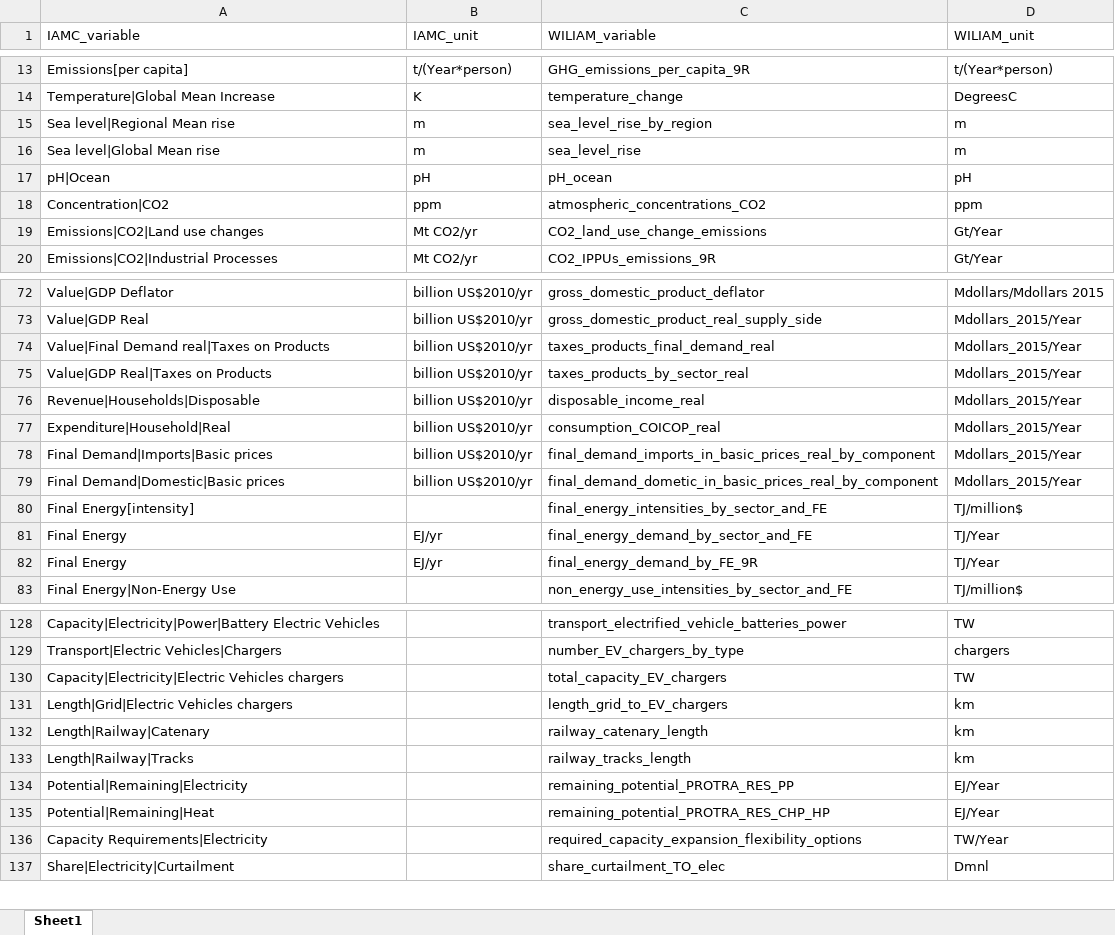
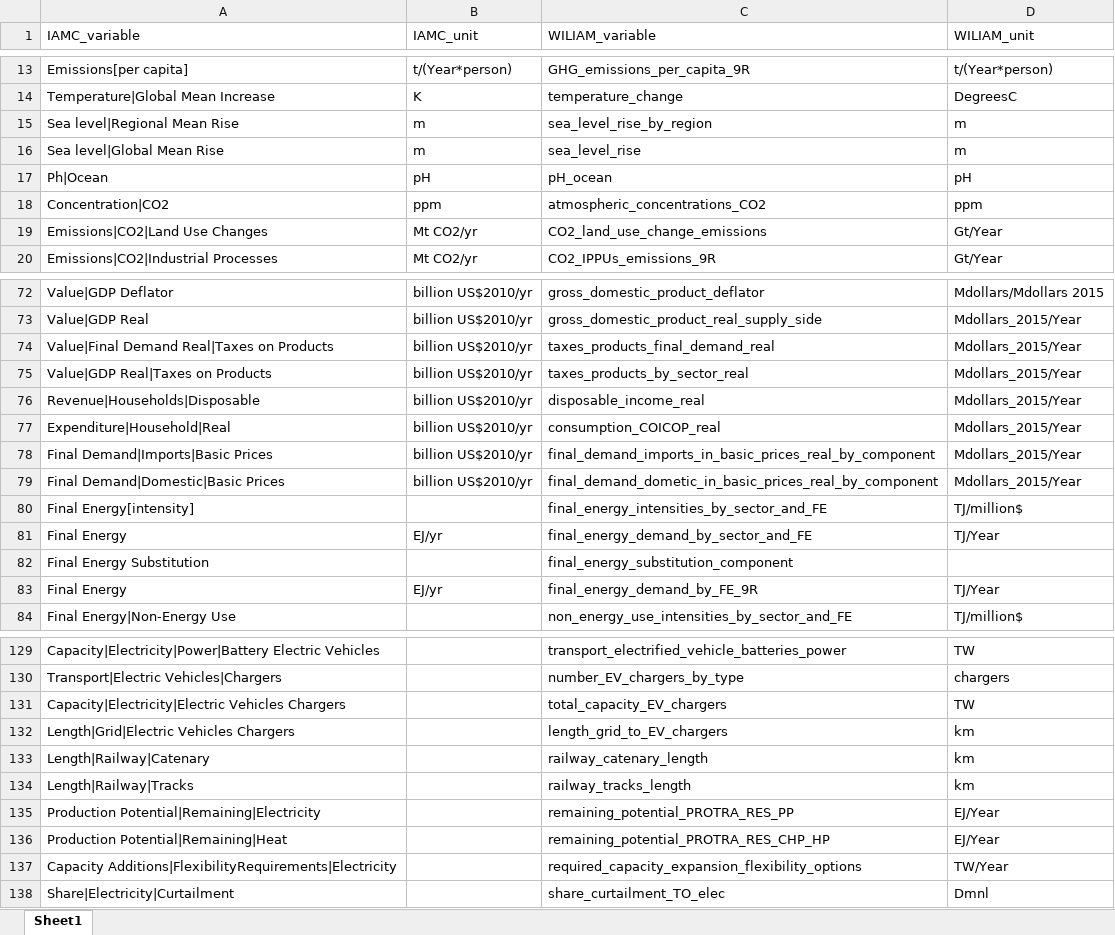
Before and after one commit to Tristan22400/IAMC_format, an Excel workbook: Conversion-Script/Variable_Reference/Variable_name_IAMC.xlsx, sheet Sheet1, drawn as a sheet; only a part is shown, gaps mark what is left out; values as stored, in another font and other column widths than the file's, no borders; addresses are those after the commit; the diff covers the shown part only; the diff names each change by its address in the sheet, - before the commit and + after, or states it on an @@ line.

Commit message:
change Variable name

```diff
--- a/Conversion-Script/Variable_Reference/Variable_name_IAMC.xlsx (sheet Sheet1)
+++ b/Conversion-Script/Variable_Reference/Variable_name_IAMC.xlsx (sheet Sheet1)
-A15 (IAMC_variable): Sea level|Regional Mean rise
+A15 (IAMC_variable): Sea level|Regional Mean Rise
-A16 (IAMC_variable): Sea level|Global Mean rise
+A16 (IAMC_variable): Sea level|Global Mean Rise
-A17 (IAMC_variable): pH|Ocean
+A17 (IAMC_variable): Ph|Ocean
-A19 (IAMC_variable): Emissions|CO2|Land use changes
+A19 (IAMC_variable): Emissions|CO2|Land Use Changes
-A74 (IAMC_variable): Value|Final Demand real|Taxes on Products
+A74 (IAMC_variable): Value|Final Demand Real|Taxes on Products
-A78 (IAMC_variable): Final Demand|Imports|Basic prices
+A78 (IAMC_variable): Final Demand|Imports|Basic Prices
-A79 (IAMC_variable): Final Demand|Domestic|Basic prices
+A79 (IAMC_variable): Final Demand|Domestic|Basic Prices
+row 82: Final Energy Substitution |  | final_energy_substitution_component
-A131 (IAMC_variable): Capacity|Electricity|Electric Vehicles chargers
+A131 (IAMC_variable): Capacity|Electricity|Electric Vehicles Chargers
-A132 (IAMC_variable): Length|Grid|Electric Vehicles chargers
+A132 (IAMC_variable): Length|Grid|Electric Vehicles Chargers
-A135 (IAMC_variable): Potential|Remaining|Electricity
+A135 (IAMC_variable): Production Potential|Remaining|Electricity
-A136 (IAMC_variable): Potential|Remaining|Heat
+A136 (IAMC_variable): Production Potential|Remaining|Heat
-A137 (IAMC_variable): Capacity Requirements|Electricity
+A137 (IAMC_variable): Capacity Additions|FlexibilityRequirements|Electricity
```
Also changed, not shown: 1 added row, 11 edited cells and cell formats elsewhere in this sheet.
